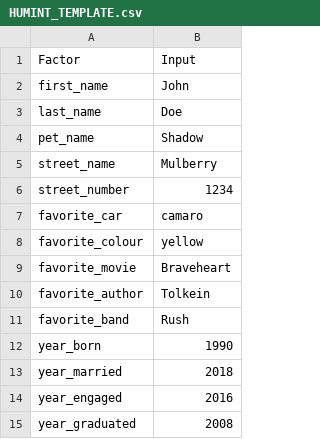
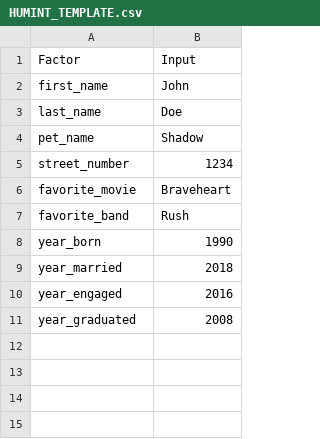
Before and after one commit to nicholls-git/MISI788, a CSV file: HUMINT_TEMPLATE.csv, drawn as a sheet.

```diff
--- a/HUMINT_TEMPLATE.csv
+++ b/HUMINT_TEMPLATE.csv
@@ -4,8 +4,4 @@ last_name,Doe
 pet_name,Shadow
-street_name,Mulberry
 street_number,1234
-favorite_car,camaro
-favorite_colour,yellow
 favorite_movie,Braveheart
-favorite_author,Tolkein
 favorite_band,Rush
```
Also changed, not shown: 5 other files.
